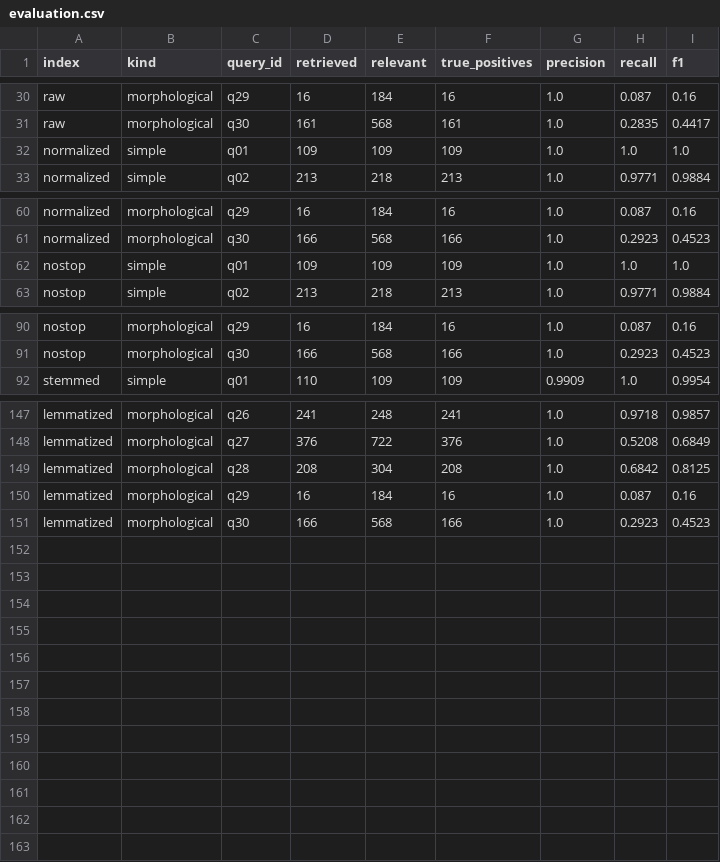
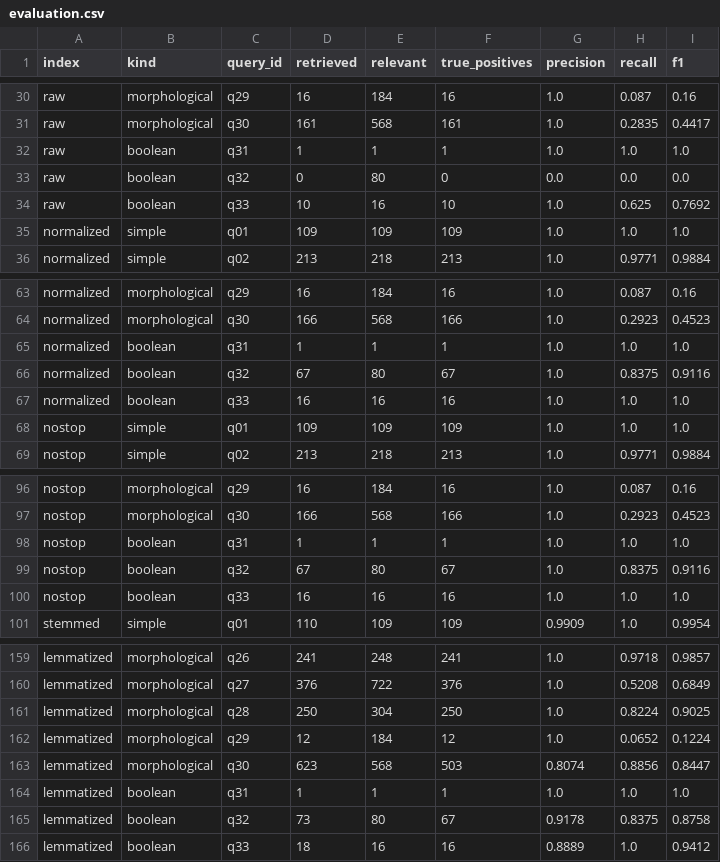
Before and after one commit to vinay-p-singh/IR-Assignment-1, a CSV file: data/derived/evaluation.csv, drawn as a sheet; only a part is shown, gaps mark what is left out; the diff covers the shown part only.

Commit message:
Enhance Boolean IR system with wildcard support and morphological analysis
- Implemented wildcard query parsing and execution in the boolean module, allowing for patterns like 'comput*'.
- Added a mechanism to ensure wildcard queries require an expander to prevent silent failures.
- Introduced morphology probes to evaluate stemming and lemmatization discrepancies, identifying over-stemming and under-stemming cases.
- Updated preprocessing to include POS-aware lemmatization, improving accuracy in lemmatization.
- Enhanced evaluation queries with multi-way merges to better assess optimization strategies.
- Added new tests for wildcard functionality and morphological probes to ensure correctness and reliability.
- Updated documentation and dataset attribution in the corpus module.

```diff
--- a/data/derived/evaluation.csv
+++ b/data/derived/evaluation.csv
@@ -31,2 +31,5 @@ raw,morphological,q29,16,184,16,1.0,0.087,0.16
 raw,morphological,q30,161,568,161,1.0,0.2835,0.4417
+raw,boolean,q31,1,1,1,1.0,1.0,1.0
+raw,boolean,q32,0,80,0,0.0,0.0,0.0
+raw,boolean,q33,10,16,10,1.0,0.625,0.7692
 normalized,simple,q01,109,109,109,1.0,1.0,1.0
@@ -61,2 +64,5 @@ normalized,morphological,q29,16,184,16,1.0,0.087,0.16
 normalized,morphological,q30,166,568,166,1.0,0.2923,0.4523
+normalized,boolean,q31,1,1,1,1.0,1.0,1.0
+normalized,boolean,q32,67,80,67,1.0,0.8375,0.9116
+normalized,boolean,q33,16,16,16,1.0,1.0,1.0
 nostop,simple,q01,109,109,109,1.0,1.0,1.0
@@ -91,2 +97,5 @@ nostop,morphological,q29,16,184,16,1.0,0.087,0.16
 nostop,morphological,q30,166,568,166,1.0,0.2923,0.4523
+nostop,boolean,q31,1,1,1,1.0,1.0,1.0
+nostop,boolean,q32,67,80,67,1.0,0.8375,0.9116
+nostop,boolean,q33,16,16,16,1.0,1.0,1.0
 stemmed,simple,q01,110,109,109,0.9909,1.0,0.9954
@@ -148,4 +160,7 @@ lemmatized,morphological,q26,241,248,241,1.0,0.9718,0.9857
 lemmatized,morphological,q27,376,722,376,1.0,0.5208,0.6849
-lemmatized,morphological,q28,208,304,208,1.0,0.6842,0.8125
-lemmatized,morphological,q29,16,184,16,1.0,0.087,0.16
-lemmatized,morphological,q30,166,568,166,1.0,0.2923,0.4523
+lemmatized,morphological,q28,250,304,250,1.0,0.8224,0.9025
+lemmatized,morphological,q29,12,184,12,1.0,0.0652,0.1224
+lemmatized,morphological,q30,623,568,503,0.8074,0.8856,0.8447
+lemmatized,boolean,q31,1,1,1,1.0,1.0,1.0
+lemmatized,boolean,q32,73,80,67,0.9178,0.8375,0.8758
+lemmatized,boolean,q33,18,16,16,0.8889,1.0,0.9412
```
Also changed, not shown: 3 added rows and 24 edited cells elsewhere in this file, data/derived/boolean_optimization.csv, data/derived/index_stats.csv, 36 other files.
